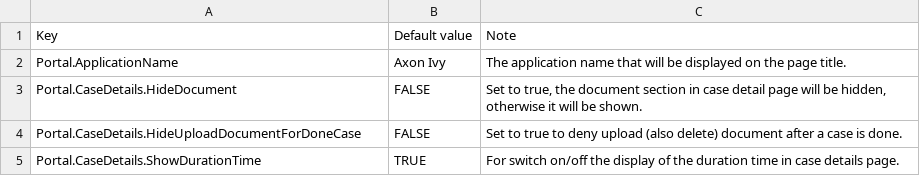
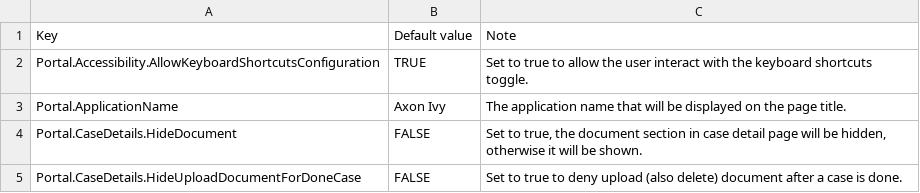
Before and after one commit to nntthuy-axonivy/portal, a CSV file: Documentation/portal-guide/source/portal-user-guide/admin-settings/documents/available_settings.csv, drawn as a sheet; only a part is shown; the shorter side is filled out with more unchanged rows; the diff names each change by its address in the sheet, - before the commit and + after, or states it on an @@ line.

Commit message:
feature/IVYPORTAL-19222-Provide-mechanism-to-turn-off-the-shortcuts-10-document
- Update document

```diff
--- a/Documentation/portal-guide/source/portal-user-guide/admin-settings/documents/available_settings.csv
+++ b/Documentation/portal-guide/source/portal-user-guide/admin-settings/documents/available_settings.csv
+row 2: Portal.Accessibility.AllowKeyboardShortcutsConfiguration | TRUE | Set to true to allow the user interact with the keyboard shortcuts toggle.
```
Also changed, not shown: 2 other files.
